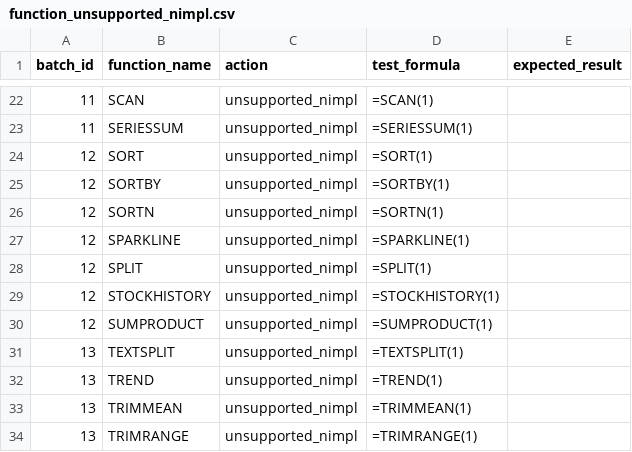
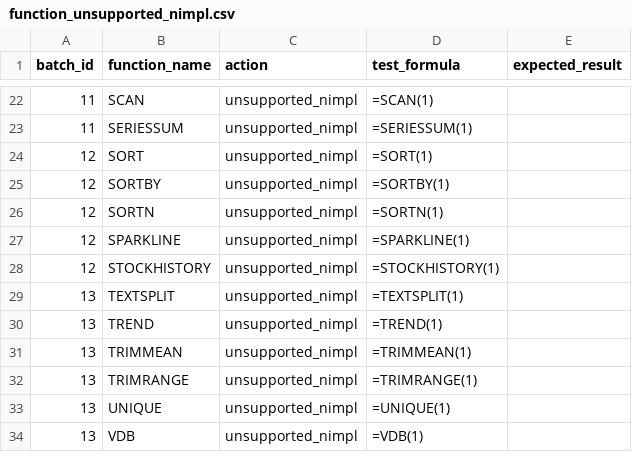
Before and after one commit to ThoroBid-AI/Dagger_IronCalc, a CSV file: specs/reports/function_unsupported_nimpl.csv, drawn as a sheet; only a part is shown, gaps mark what is left out; the shorter side is filled out with more unchanged rows; the diff names each change by its address in the sheet, - before the commit and + after, or states it on an @@ line.

Commit message:
Implement batch12 fallbacks

```diff
--- a/specs/reports/function_unsupported_nimpl.csv
+++ b/specs/reports/function_unsupported_nimpl.csv
-row 28: 12 | SPLIT | unsupported_nimpl | =SPLIT(1)
-row 30: 12 | SUMPRODUCT | unsupported_nimpl | =SUMPRODUCT(1)
```
Also changed, not shown: specs/pipelines/function_fallbacks.csv, 3 other files.
